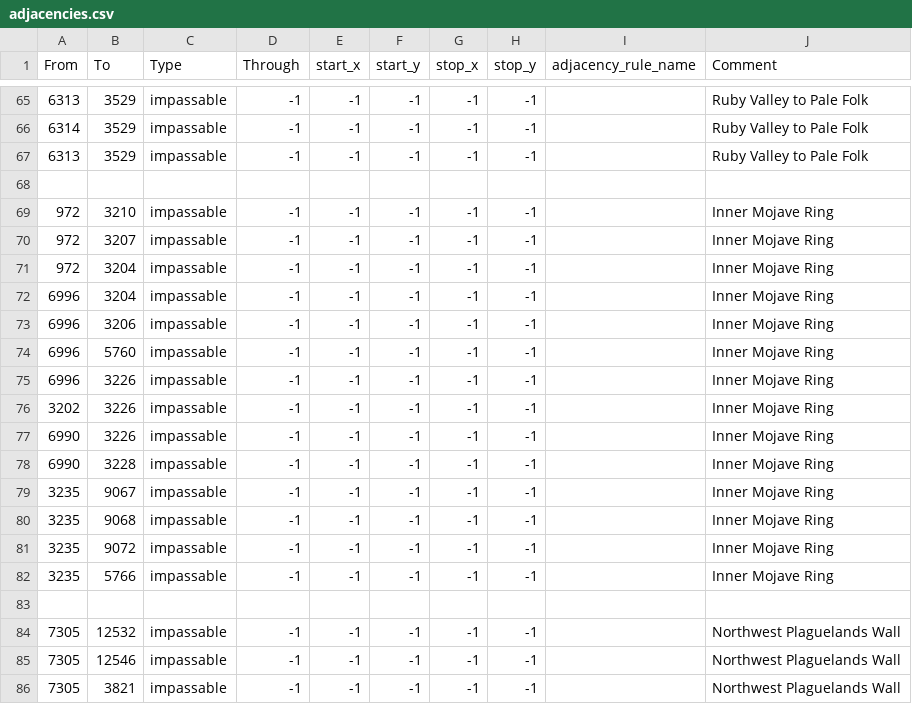
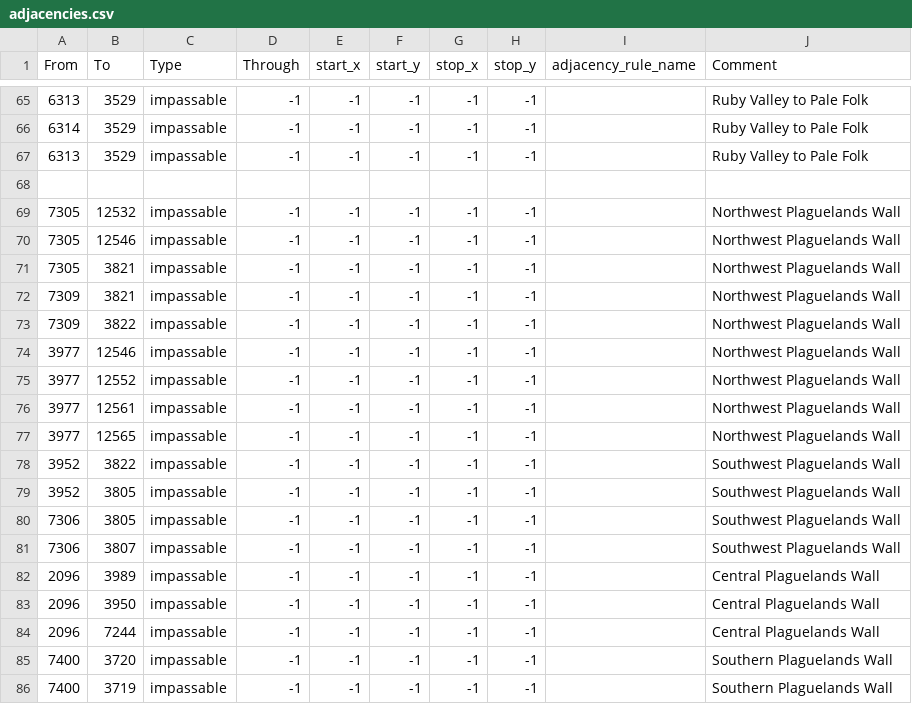
Before and after one commit to blackpilledsyrian/NCRvL-OWB, a CSV file: map/adjacencies.csv, drawn as a sheet; only a part is shown, gaps mark what is left out; the shorter side is filled out with more unchanged rows.

Commit message:
Add files via upload

```diff
--- a/map/adjacencies.csv
+++ b/map/adjacencies.csv
@@ -68,17 +68,2 @@ From;To;Type;Through;start_x;start_y;stop_x;stop_y;adjacency_rule_name;Comment
 ;;;;;;;;;
-972;3210;impassable;-1;-1;-1;-1;-1;;Inner Mojave Ring
-972;3207;impassable;-1;-1;-1;-1;-1;;Inner Mojave Ring
-972;3204;impassable;-1;-1;-1;-1;-1;;Inner Mojave Ring
-6996;3204;impassable;-1;-1;-1;-1;-1;;Inner Mojave Ring
-6996;3206;impassable;-1;-1;-1;-1;-1;;Inner Mojave Ring
-6996;5760;impassable;-1;-1;-1;-1;-1;;Inner Mojave Ring
-6996;3226;impassable;-1;-1;-1;-1;-1;;Inner Mojave Ring
-3202;3226;impassable;-1;-1;-1;-1;-1;;Inner Mojave Ring
-6990;3226;impassable;-1;-1;-1;-1;-1;;Inner Mojave Ring
-6990;3228;impassable;-1;-1;-1;-1;-1;;Inner Mojave Ring
-3235;9067;impassable;-1;-1;-1;-1;-1;;Inner Mojave Ring
-3235;9068;impassable;-1;-1;-1;-1;-1;;Inner Mojave Ring
-3235;9072;impassable;-1;-1;-1;-1;-1;;Inner Mojave Ring
-3235;5766;impassable;-1;-1;-1;-1;-1;;Inner Mojave Ring
-;;;;;;;;;
 7305;12532;impassable;-1;-1;-1;-1;-1;;Northwest Plaguelands Wall
```
